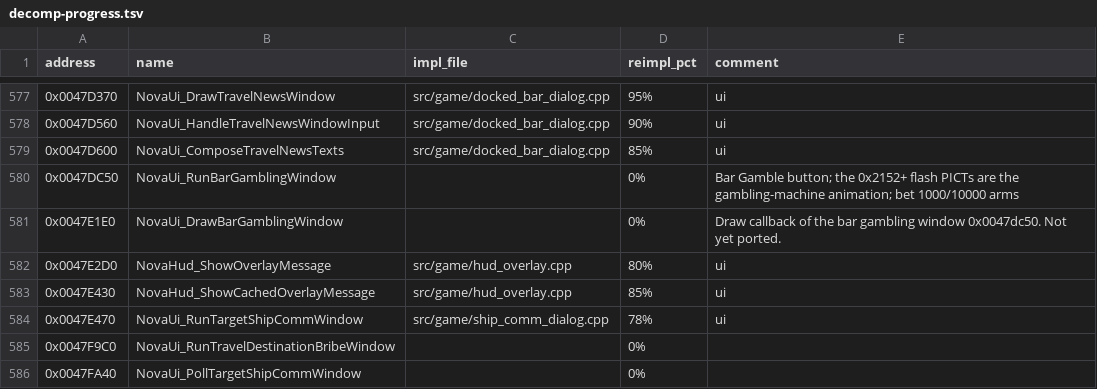
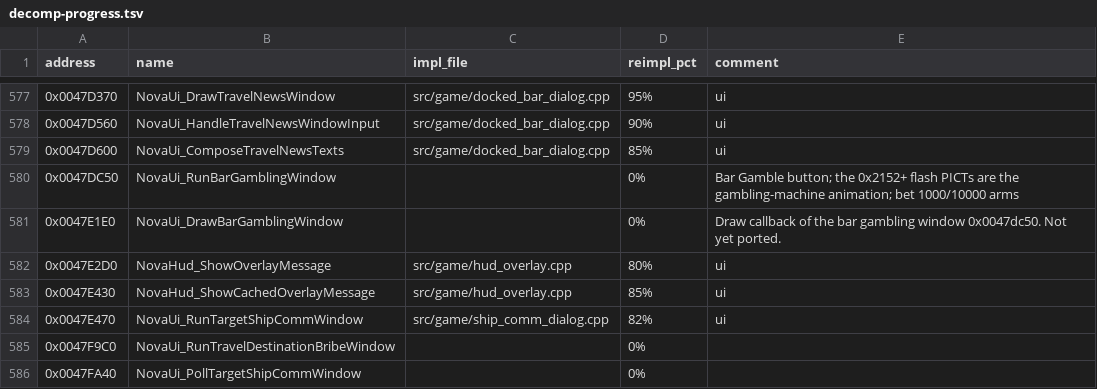
Before and after one commit to wraitii/evnova-decomp, a TSV file: decomp-progress.tsv, drawn as a sheet; only a part is shown, gaps mark what is left out.

```diff
--- a/decomp-progress.tsv
+++ b/decomp-progress.tsv
@@ -583,3 +583,3 @@ address	name	impl_file	reimpl_pct	comment
 0x0047E430	NovaHud_ShowCachedOverlayMessage	src/game/hud_overlay.cpp	85%	ui
-0x0047E470	NovaUi_RunTargetShipCommWindow	src/game/ship_comm_dialog.cpp	78%	ui
+0x0047E470	NovaUi_RunTargetShipCommWindow	src/game/ship_comm_dialog.cpp	82%	ui
 0x0047F9C0	NovaUi_RunTravelDestinationBribeWindow		0%	
```
Also changed, not shown: 3 other files.
